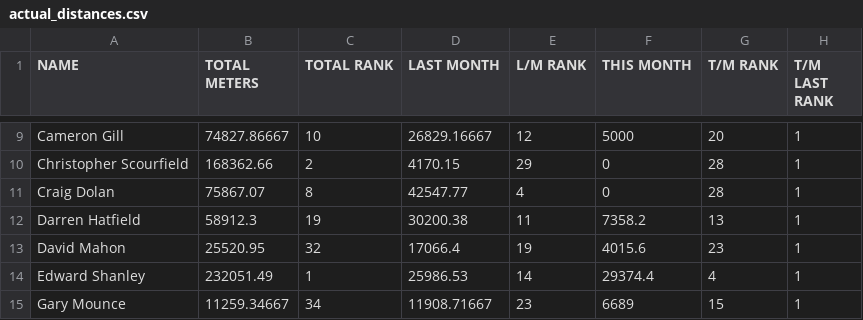
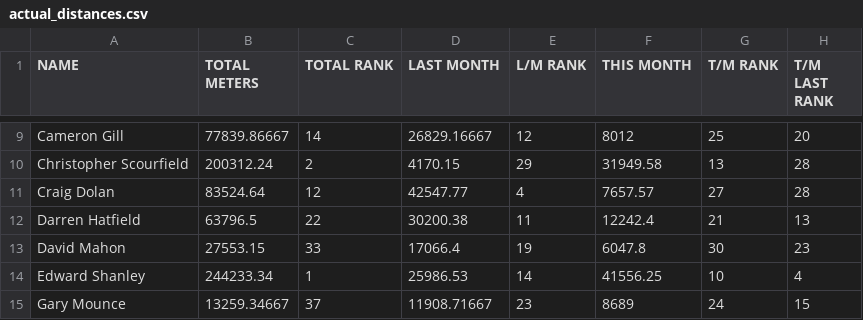
Before and after one commit to HeWearsSpandex/apps, a CSV file: data/actual_distances.csv, drawn as a sheet; only a part is shown, gaps mark what is left out; the diff covers the shown part only; the diff names each change by its address in the sheet, - before the commit and + after, or states it on an @@ line.

```diff
--- a/data/actual_distances.csv
+++ b/data/actual_distances.csv
-B9 (TOTAL METERS): 74827.86667
+B9 (TOTAL METERS): 77839.86667
-C9 (TOTAL RANK): 10
+C9 (TOTAL RANK): 14
-F9 (THIS MONTH): 5000
+F9 (THIS MONTH): 8012
-G9 (T/M RANK): 20
+G9 (T/M RANK): 25
-H9 (T/M LAST RANK): 1
+H9 (T/M LAST RANK): 20
-B10 (TOTAL METERS): 168362.66
+B10 (TOTAL METERS): 200312.24
-F10 (THIS MONTH): 0
+F10 (THIS MONTH): 31949.58
-G10 (T/M RANK): 28
+G10 (T/M RANK): 13
-H10:H11 (T/M LAST RANK): 1
+H10:H11 (T/M LAST RANK): 28
-B11 (TOTAL METERS): 75867.07
+B11 (TOTAL METERS): 83524.64
-C11 (TOTAL RANK): 8
+C11 (TOTAL RANK): 12
-F11 (THIS MONTH): 0
+F11 (THIS MONTH): 7657.57
-G11 (T/M RANK): 28
+G11 (T/M RANK): 27
-B12 (TOTAL METERS): 58912.3
+B12 (TOTAL METERS): 63796.5
-C12 (TOTAL RANK): 19
+C12 (TOTAL RANK): 22
-F12 (THIS MONTH): 7358.2
+F12 (THIS MONTH): 12242.4
-G12 (T/M RANK): 13
+G12 (T/M RANK): 21
-H12 (T/M LAST RANK): 1
+H12 (T/M LAST RANK): 13
-B13 (TOTAL METERS): 25520.95
+B13 (TOTAL METERS): 27553.15
-C13 (TOTAL RANK): 32
+C13 (TOTAL RANK): 33
-F13 (THIS MONTH): 4015.6
+F13 (THIS MONTH): 6047.8
-G13 (T/M RANK): 23
+G13 (T/M RANK): 30
-H13 (T/M LAST RANK): 1
+H13 (T/M LAST RANK): 23
-B14 (TOTAL METERS): 232051.49
+B14 (TOTAL METERS): 244233.34
-F14 (THIS MONTH): 29374.4
+F14 (THIS MONTH): 41556.25
-G14 (T/M RANK): 4
+G14 (T/M RANK): 10
-H14 (T/M LAST RANK): 1
+H14 (T/M LAST RANK): 4
-B15 (TOTAL METERS): 11259.34667
+B15 (TOTAL METERS): 13259.34667
-C15 (TOTAL RANK): 34
+C15 (TOTAL RANK): 37
-F15 (THIS MONTH): 6689
+F15 (THIS MONTH): 8689
-G15 (T/M RANK): 15
+G15 (T/M RANK): 24
-H15 (T/M LAST RANK): 1
+H15 (T/M LAST RANK): 15
```
Also changed, not shown: 157 edited cells elsewhere in this file.
